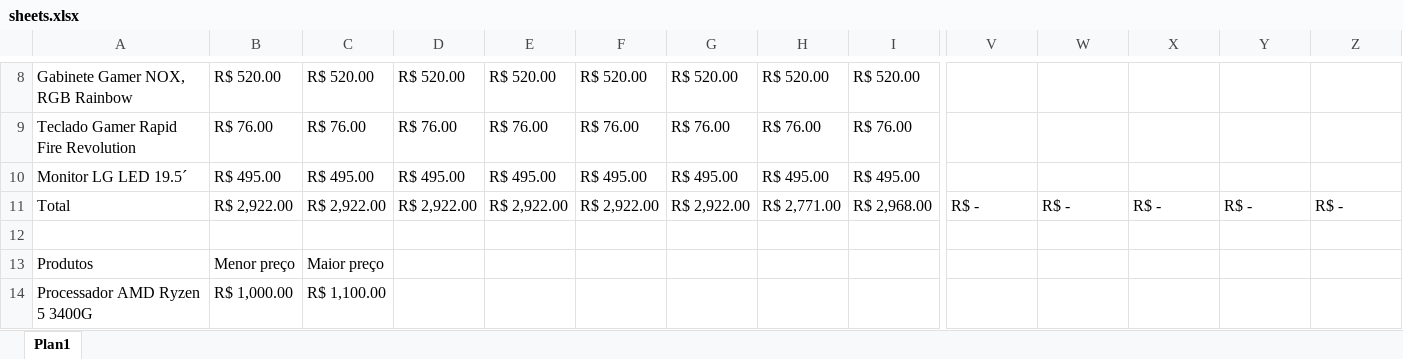
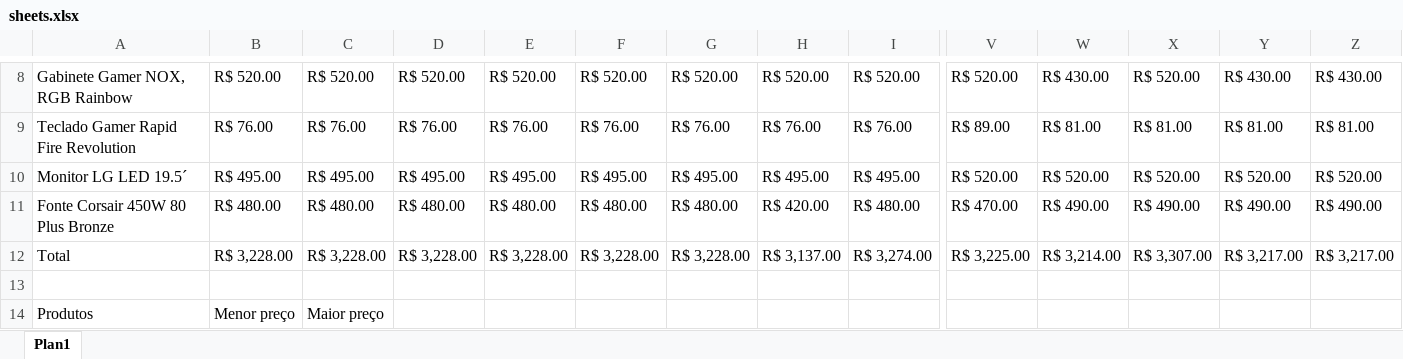
Before and after one commit to abacaxiguy/get_this_prices, an Excel workbook: sheets.xlsx, sheet Plan1, drawn as a sheet; only a part is shown, gaps mark what is left out; the shorter side is filled out with more unchanged rows; values as stored, in another font and other column widths than the file's, no cell formats; conditional formats and table styles not drawn; addresses are those after the commit; rows hold the shown columns only; the diff covers the shown part only; the diff names each change by its address in the sheet, - before the commit and + after, or states it on an @@ line.

```diff
--- a/sheets.xlsx (sheet Plan1)
+++ b/sheets.xlsx (sheet Plan1)
-V8: (empty)
+V8: R$ 520.00
-W8: (empty)
+W8: R$ 430.00
-X8: (empty)
+X8: R$ 520.00
-Y8: (empty)
+Y8: R$ 430.00
-Z8: (empty)
+Z8: R$ 430.00
-V9: (empty)
+V9: R$ 89.00
-W9: (empty)
+W9: R$ 81.00
-X9: (empty)
+X9: R$ 81.00
-Y9: (empty)
+Y9: R$ 81.00
-Z9: (empty)
+Z9: R$ 81.00
-V10: (empty)
+V10: R$ 520.00
-W10: (empty)
+W10: R$ 520.00
-X10: (empty)
+X10: R$ 520.00
-Y10: (empty)
+Y10: R$ 520.00
-Z10: (empty)
+Z10: R$ 520.00
+row 11: Fonte Corsair 450W 80 Plus Bronze | R$ 480.00 | R$ 480.00 | R$ 480.00 | R$ 480.00 | R$ 480.00 | R$ 480.00 | R$ 420.00 | R$ 480.00 | R$ 470.00 | R$ 490.00 | R$ 490.00 | R$ 490.00 | R$ 490.00
-B12: R$ 2,922.00
+B12: R$ 3,228.00
-C12: R$ 2,922.00
+C12: R$ 3,228.00
-D12: R$ 2,922.00
+D12: R$ 3,228.00
-E12: R$ 2,922.00
+E12: R$ 3,228.00
-F12: R$ 2,922.00
+F12: R$ 3,228.00
-G12: R$ 2,922.00
+G12: R$ 3,228.00
-H12: R$ 2,771.00
+H12: R$ 3,137.00
-I12: R$ 2,968.00
+I12: R$ 3,274.00
-V12: R$ -
+V12: R$ 3,225.00
-W12: R$ -
+W12: R$ 3,214.00
-X12: R$ -
+X12: R$ 3,307.00
-Y12: R$ -
+Y12: R$ 3,217.00
-Z12: R$ -
+Z12: R$ 3,217.00
```
Also changed, not shown: 3 added rows, 2 removed rows, 1 moved row and 45 edited cells elsewhere in this sheet, cell formats, formulas that keep their value, 3 other files.
